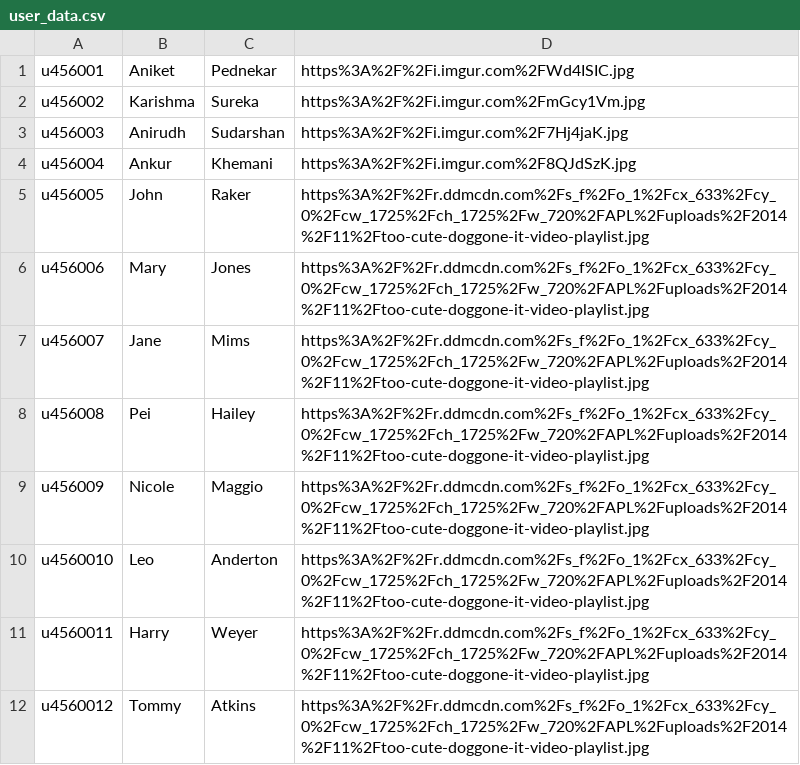
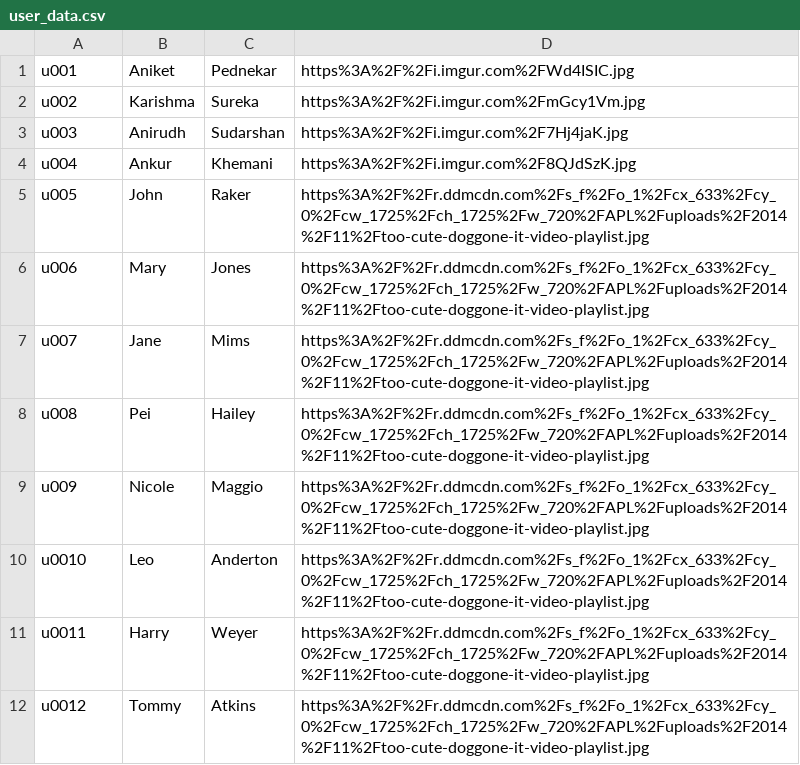
Before and after one commit to karishma-sureka/lahacks, a CSV file: php/user_data.csv, drawn as a sheet.

Commit message:
User IDs modified

```diff
--- a/php/user_data.csv
+++ b/php/user_data.csv
@@ -1,12 +1,12 @@
-u456001,Aniket,Pednekar,https%3A%2F%2Fi.imgur.com%2FWd4ISIC.jpg
-u456002,Karishma,Sureka,https%3A%2F%2Fi.imgur.com%2FmGcy1Vm.jpg
-u456003,Anirudh,Sudarshan,https%3A%2F%2Fi.imgur.com%2F7Hj4jaK.jpg
-u456004,Ankur,Khemani,https%3A%2F%2Fi.imgur.com%2F8QJdSzK.jpg
-u456005,John,Raker,https%3A%2F%2Fr.ddmcdn.com%2Fs_f%2Fo_1%2Fcx_633%2Fcy_0%2Fcw_1725%2Fch_1725%2Fw_720%2FAPL%2Fuploads%2F2014%2F11%2Ftoo-cute-doggone-it-video-playlist.jpg
-u456006,Mary,Jones,https%3A%2F%2Fr.ddmcdn.com%2Fs_f%2Fo_1%2Fcx_633%2Fcy_0%2Fcw_1725%2Fch_1725%2Fw_720%2FAPL%2Fuploads%2F2014%2F11%2Ftoo-cute-doggone-it-video-playlist.jpg
-u456007,Jane,Mims,https%3A%2F%2Fr.ddmcdn.com%2Fs_f%2Fo_1%2Fcx_633%2Fcy_0%2Fcw_1725%2Fch_1725%2Fw_720%2FAPL%2Fuploads%2F2014%2F11%2Ftoo-cute-doggone-it-video-playlist.jpg
-u456008,Pei,Hailey,https%3A%2F%2Fr.ddmcdn.com%2Fs_f%2Fo_1%2Fcx_633%2Fcy_0%2Fcw_1725%2Fch_1725%2Fw_720%2FAPL%2Fuploads%2F2014%2F11%2Ftoo-cute-doggone-it-video-playlist.jpg
-u456009,Nicole,Maggio,https%3A%2F%2Fr.ddmcdn.com%2Fs_f%2Fo_1%2Fcx_633%2Fcy_0%2Fcw_1725%2Fch_1725%2Fw_720%2FAPL%2Fuploads%2F2014%2F11%2Ftoo-cute-doggone-it-video-playlist.jpg
-u4560010,Leo,Anderton,https%3A%2F%2Fr.ddmcdn.com%2Fs_f%2Fo_1%2Fcx_633%2Fcy_0%2Fcw_1725%2Fch_1725%2Fw_720%2FAPL%2Fuploads%2F2014%2F11%2Ftoo-cute-doggone-it-video-playlist.jpg
-u4560011,Harry,Weyer,https%3A%2F%2Fr.ddmcdn.com%2Fs_f%2Fo_1%2Fcx_633%2Fcy_0%2Fcw_1725%2Fch_1725%2Fw_720%2FAPL%2Fuploads%2F2014%2F11%2Ftoo-cute-doggone-it-video-playlist.jpg
-u4560012,Tommy,Atkins,https%3A%2F%2Fr.ddmcdn.com%2Fs_f%2Fo_1%2Fcx_633%2Fcy_0%2Fcw_1725%2Fch_1725%2Fw_720%2FAPL%2Fuploads%2F2014%2F11%2Ftoo-cute-doggone-it-video-playlist.jpg
+u001,Aniket,Pednekar,https%3A%2F%2Fi.imgur.com%2FWd4ISIC.jpg
+u002,Karishma,Sureka,https%3A%2F%2Fi.imgur.com%2FmGcy1Vm.jpg
+u003,Anirudh,Sudarshan,https%3A%2F%2Fi.imgur.com%2F7Hj4jaK.jpg
+u004,Ankur,Khemani,https%3A%2F%2Fi.imgur.com%2F8QJdSzK.jpg
+u005,John,Raker,https%3A%2F%2Fr.ddmcdn.com%2Fs_f%2Fo_1%2Fcx_633%2Fcy_0%2Fcw_1725%2Fch_1725%2Fw_720%2FAPL%2Fuploads%2F2014%2F11%2Ftoo-cute-doggone-it-video-playlist.jpg
+u006,Mary,Jones,https%3A%2F%2Fr.ddmcdn.com%2Fs_f%2Fo_1%2Fcx_633%2Fcy_0%2Fcw_1725%2Fch_1725%2Fw_720%2FAPL%2Fuploads%2F2014%2F11%2Ftoo-cute-doggone-it-video-playlist.jpg
+u007,Jane,Mims,https%3A%2F%2Fr.ddmcdn.com%2Fs_f%2Fo_1%2Fcx_633%2Fcy_0%2Fcw_1725%2Fch_1725%2Fw_720%2FAPL%2Fuploads%2F2014%2F11%2Ftoo-cute-doggone-it-video-playlist.jpg
+u008,Pei,Hailey,https%3A%2F%2Fr.ddmcdn.com%2Fs_f%2Fo_1%2Fcx_633%2Fcy_0%2Fcw_1725%2Fch_1725%2Fw_720%2FAPL%2Fuploads%2F2014%2F11%2Ftoo-cute-doggone-it-video-playlist.jpg
+u009,Nicole,Maggio,https%3A%2F%2Fr.ddmcdn.com%2Fs_f%2Fo_1%2Fcx_633%2Fcy_0%2Fcw_1725%2Fch_1725%2Fw_720%2FAPL%2Fuploads%2F2014%2F11%2Ftoo-cute-doggone-it-video-playlist.jpg
+u0010,Leo,Anderton,https%3A%2F%2Fr.ddmcdn.com%2Fs_f%2Fo_1%2Fcx_633%2Fcy_0%2Fcw_1725%2Fch_1725%2Fw_720%2FAPL%2Fuploads%2F2014%2F11%2Ftoo-cute-doggone-it-video-playlist.jpg
+u0011,Harry,Weyer,https%3A%2F%2Fr.ddmcdn.com%2Fs_f%2Fo_1%2Fcx_633%2Fcy_0%2Fcw_1725%2Fch_1725%2Fw_720%2FAPL%2Fuploads%2F2014%2F11%2Ftoo-cute-doggone-it-video-playlist.jpg
+u0012,Tommy,Atkins,https%3A%2F%2Fr.ddmcdn.com%2Fs_f%2Fo_1%2Fcx_633%2Fcy_0%2Fcw_1725%2Fch_1725%2Fw_720%2FAPL%2Fuploads%2F2014%2F11%2Ftoo-cute-doggone-it-video-playlist.jpg
```
Also changed, not shown: 1 other file.
